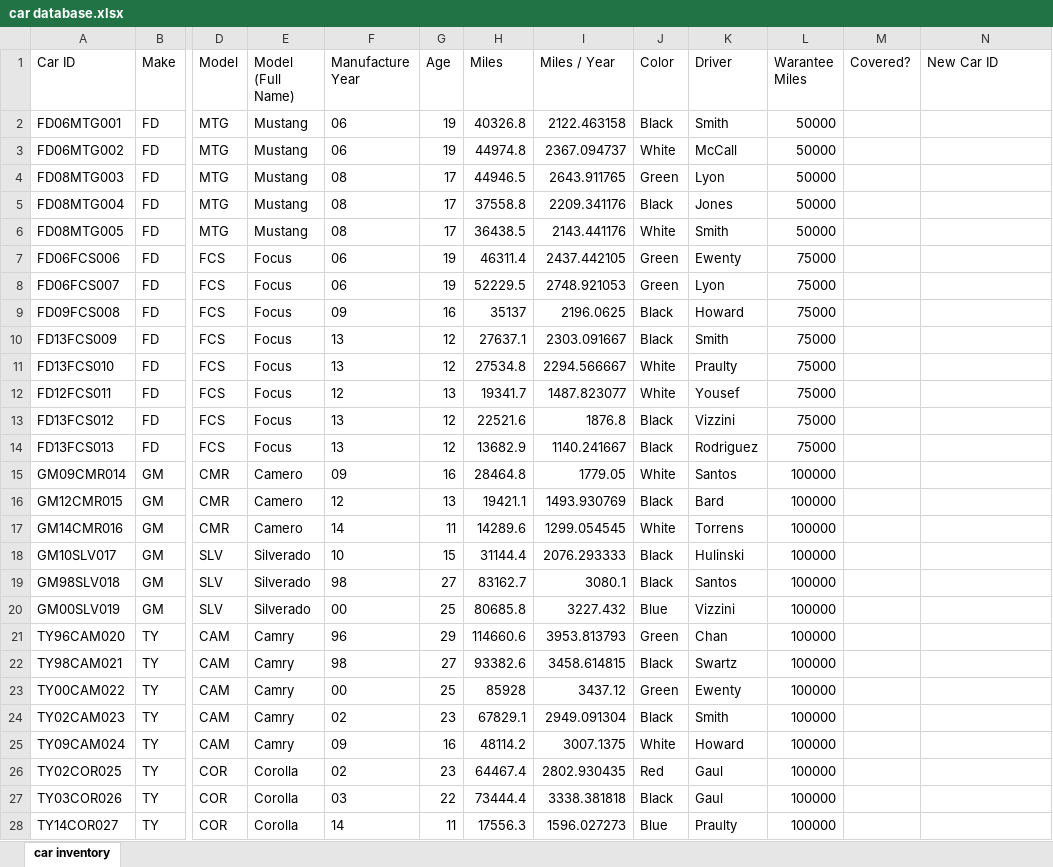
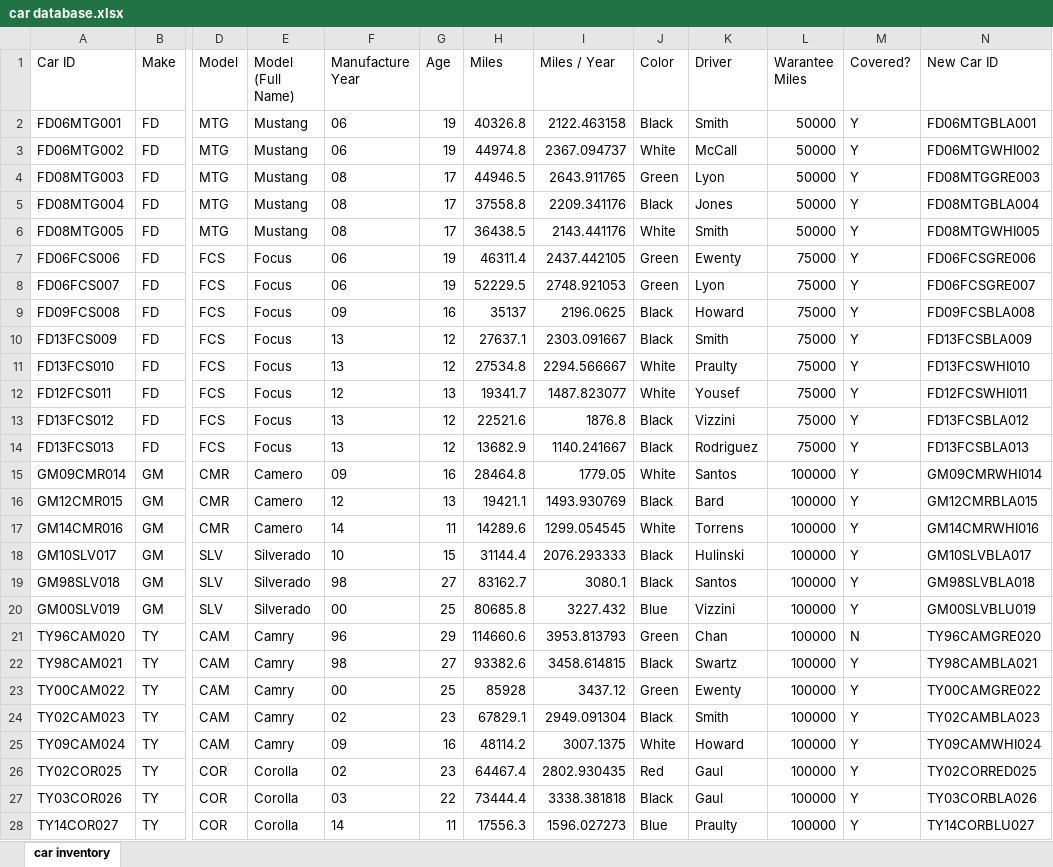
Before and after one commit to mikechikwanda/data-journey, an Excel workbook: excel/car_database/car database.xlsx, sheet car inventory, drawn as a sheet; only a part is shown, gaps mark what is left out; values as stored, in another font and other column widths than the file's, no borders; the diff covers the shown part only; the diff names each change by its address in the sheet, - before the commit and + after, or states it on an @@ line.

Commit message:
computed for covered? column and new car id

```diff
--- a/excel/car_database/car database.xlsx (sheet car inventory)
+++ b/excel/car_database/car database.xlsx (sheet car inventory)
-M2:M20 (Covered?): (empty)
+M2:M20 (Covered?): Y
-N2 (New Car ID): (empty)
+N2 (New Car ID): FD06MTGBLA001
-N3 (New Car ID): (empty)
+N3 (New Car ID): FD06MTGWHI002
-N4 (New Car ID): (empty)
+N4 (New Car ID): FD08MTGGRE003
-N5 (New Car ID): (empty)
+N5 (New Car ID): FD08MTGBLA004
-N6 (New Car ID): (empty)
+N6 (New Car ID): FD08MTGWHI005
-N7 (New Car ID): (empty)
+N7 (New Car ID): FD06FCSGRE006
-N8 (New Car ID): (empty)
+N8 (New Car ID): FD06FCSGRE007
-N9 (New Car ID): (empty)
+N9 (New Car ID): FD09FCSBLA008
-N10 (New Car ID): (empty)
+N10 (New Car ID): FD13FCSBLA009
-N11 (New Car ID): (empty)
+N11 (New Car ID): FD13FCSWHI010
-N12 (New Car ID): (empty)
+N12 (New Car ID): FD12FCSWHI011
-N13 (New Car ID): (empty)
+N13 (New Car ID): FD13FCSBLA012
-N14 (New Car ID): (empty)
+N14 (New Car ID): FD13FCSBLA013
-N15 (New Car ID): (empty)
+N15 (New Car ID): GM09CMRWHI014
-N16 (New Car ID): (empty)
+N16 (New Car ID): GM12CMRBLA015
-N17 (New Car ID): (empty)
+N17 (New Car ID): GM14CMRWHI016
-N18 (New Car ID): (empty)
+N18 (New Car ID): GM10SLVBLA017
-N19 (New Car ID): (empty)
+N19 (New Car ID): GM98SLVBLA018
-N20 (New Car ID): (empty)
+N20 (New Car ID): GM00SLVBLU019
-M21 (Covered?): (empty)
+M21 (Covered?): N
-N21 (New Car ID): (empty)
+N21 (New Car ID): TY96CAMGRE020
-M22:M28 (Covered?): (empty)
+M22:M28 (Covered?): Y
-N22 (New Car ID): (empty)
+N22 (New Car ID): TY98CAMBLA021
-N23 (New Car ID): (empty)
+N23 (New Car ID): TY00CAMGRE022
-N24 (New Car ID): (empty)
+N24 (New Car ID): TY02CAMBLA023
-N25 (New Car ID): (empty)
+N25 (New Car ID): TY09CAMWHI024
-N26 (New Car ID): (empty)
+N26 (New Car ID): TY02CORRED025
-N27 (New Car ID): (empty)
+N27 (New Car ID): TY03CORBLA026
-N28 (New Car ID): (empty)
+N28 (New Car ID): TY14CORBLU027
```
Also changed, not shown: 50 edited cells elsewhere in this sheet.
